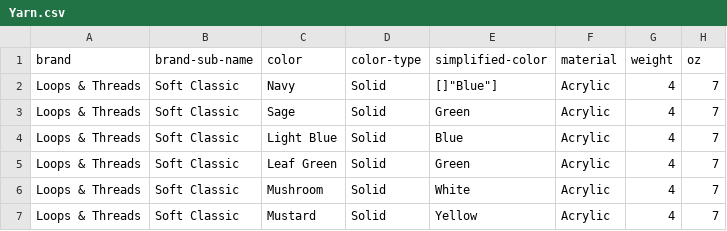
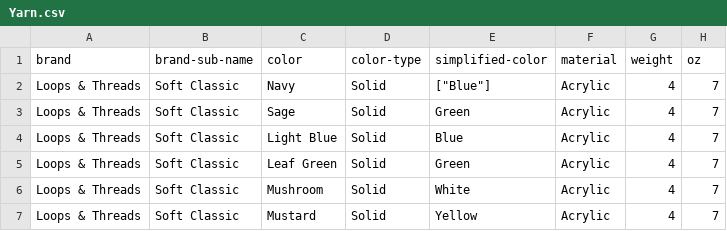
Before and after one commit to caw561/NYU-Web-Development, a CSV file: Visual Collection/Yarn.csv, drawn as a sheet; only a part is shown; the diff names each change by its address in the sheet, - before the commit and + after, or states it on an @@ line.

```diff
--- a/Visual Collection/Yarn.csv
+++ b/Visual Collection/Yarn.csv
-E2 (simplified-color): []"Blue"]
+E2 (simplified-color): ["Blue"]
```
Also changed, not shown: 2 other files.
